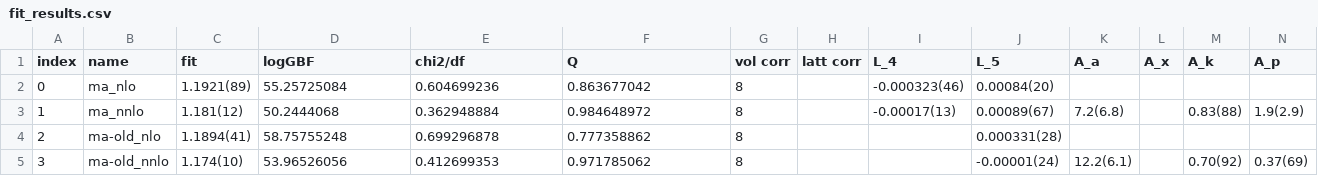
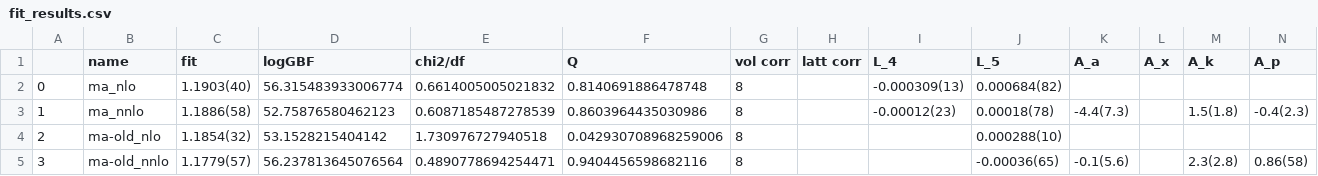
Before and after one commit to callat-qcd/project_fkfpi, a CSV file: results/fit_results.csv, drawn as a sheet; only a part is shown; the diff covers the shown part only; the diff names each change by its address in the sheet, - before the commit and + after, or states it on an @@ line.

```diff
--- a/results/fit_results.csv
+++ b/results/fit_results.csv
-A1: index
+A1: (empty)
-C2 (fit): 1.1921(89)
+C2 (fit): 1.1903(40)
-D2 (logGBF): 55.25725084
+D2 (logGBF): 56.315483933006774
-E2 (chi2/df): 0.604699236
+E2 (chi2/df): 0.6614005005021832
-F2 (Q): 0.863677042
+F2 (Q): 0.8140691886478748
-I2 (L_4): -0.000323(46)
+I2 (L_4): -0.000309(13)
-J2 (L_5): 0.00084(20)
+J2 (L_5): 0.000684(82)
-C3 (fit): 1.181(12)
+C3 (fit): 1.1886(58)
-D3 (logGBF): 50.2444068
+D3 (logGBF): 52.75876580462123
-E3 (chi2/df): 0.362948884
+E3 (chi2/df): 0.6087185487278539
-F3 (Q): 0.984648972
+F3 (Q): 0.8603964435030986
-I3 (L_4): -0.00017(13)
+I3 (L_4): -0.00012(23)
-J3 (L_5): 0.00089(67)
+J3 (L_5): 0.00018(78)
-K3 (A_a): 7.2(6.8)
+K3 (A_a): -4.4(7.3)
-M3 (A_k): 0.83(88)
+M3 (A_k): 1.5(1.8)
-N3 (A_p): 1.9(2.9)
+N3 (A_p): -0.4(2.3)
-C4 (fit): 1.1894(41)
+C4 (fit): 1.1854(32)
-D4 (logGBF): 58.75755248
+D4 (logGBF): 53.1528215404142
-E4 (chi2/df): 0.699296878
+E4 (chi2/df): 1.730976727940518
-F4 (Q): 0.777358862
+F4 (Q): 0.042930708968259006
-J4 (L_5): 0.000331(28)
+J4 (L_5): 0.000288(10)
-C5 (fit): 1.174(10)
+C5 (fit): 1.1779(57)
-D5 (logGBF): 53.96526056
+D5 (logGBF): 56.237813645076564
-E5 (chi2/df): 0.412699353
+E5 (chi2/df): 0.4890778694254471
-F5 (Q): 0.971785062
+F5 (Q): 0.9404456598682116
-J5 (L_5): -0.00001(24)
+J5 (L_5): -0.00036(65)
-K5 (A_a): 12.2(6.1)
+K5 (A_a): -0.1(5.6)
-M5 (A_k): 0.70(92)
+M5 (A_k): 2.3(2.8)
-N5 (A_p): 0.37(69)
+N5 (A_p): 0.86(58)
```
Also changed, not shown: 113 edited cells elsewhere in this file, 3 other files.
